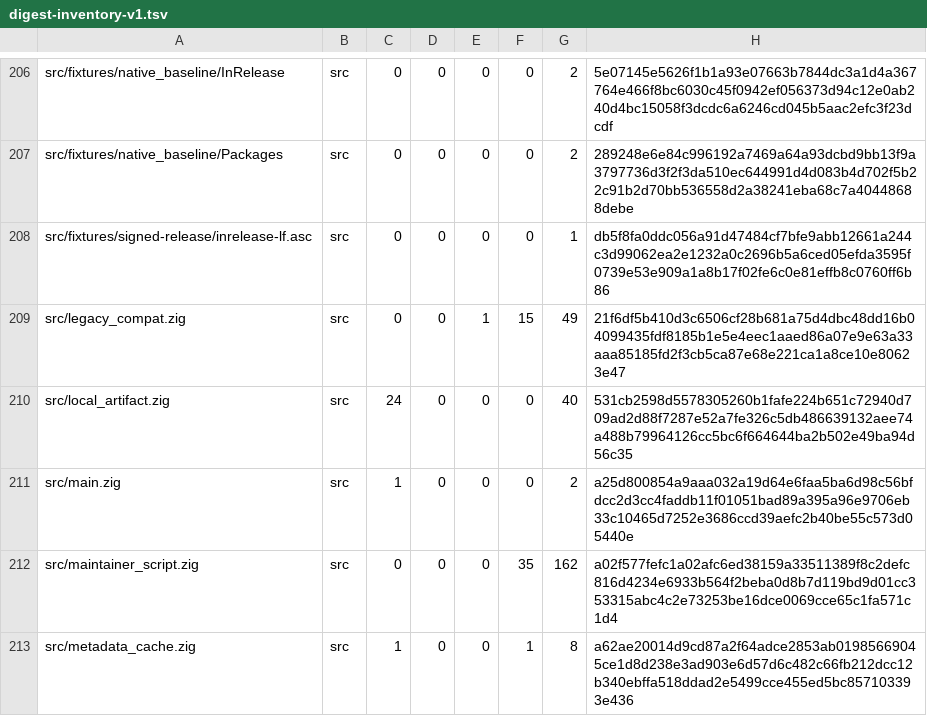
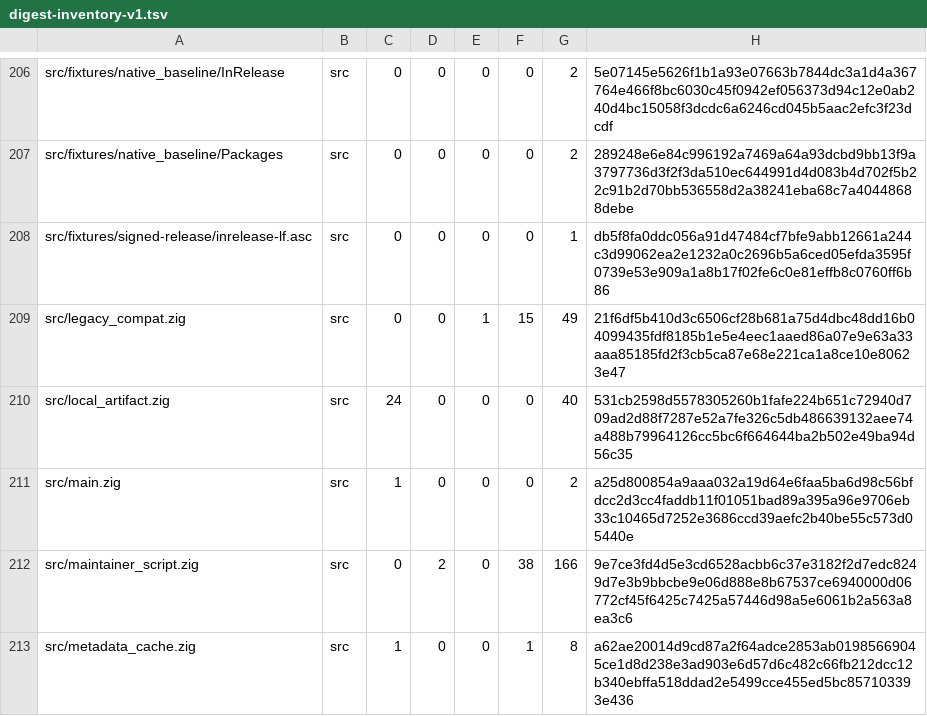
Before and after one commit to cataggar/debz, a TSV file: security/digest-inventory-v1.tsv, drawn as a sheet; only a part is shown, gaps mark what is left out; the diff covers the shown part only.

```diff
--- a/security/digest-inventory-v1.tsv
+++ b/security/digest-inventory-v1.tsv
@@ -211,3 +211,3 @@ src/local_artifact.zig	src	24	0	0	0	40	531cb2598d5578305260b1fafe224b651c72940d7
 src/main.zig	src	1	0	0	0	2	a25d800854a9aaa032a19d64e6faa5ba6d98c56bfdcc2d3cc4faddb11f01051bad89a395a96e9706eb33c10465d7252e3686ccd39aefc2b40be55c573d05440e
-src/maintainer_script.zig	src	0	0	0	35	162	a02f577fefc1a02afc6ed38159a33511389f8c2defc816d4234e6933b564f2beba0d8b7d119bd9d01cc353315abc4c2e73253be16dce0069cce65c1fa571c1d4
+src/maintainer_script.zig	src	0	2	0	38	166	9e7ce3fd4d5e3cd6528acbb6c37e3182f2d7edc8249d7e3b9bbcbe9e06d888e8b67537ce6940000d06772cf45f6425c7425a57446d98a5e6061b2a563a8ea3c6
 src/metadata_cache.zig	src	1	0	0	1	8	a62ae20014d9cd87a2f64adce2853ab01985669045ce1d8d238e3ad903e6d57d6c482c66fb212dcc12b340ebffa518ddad2e5499cce455ed5bc857103393e436
```
Also changed, not shown: 11 edited cells elsewhere in this file, 10 other files.
